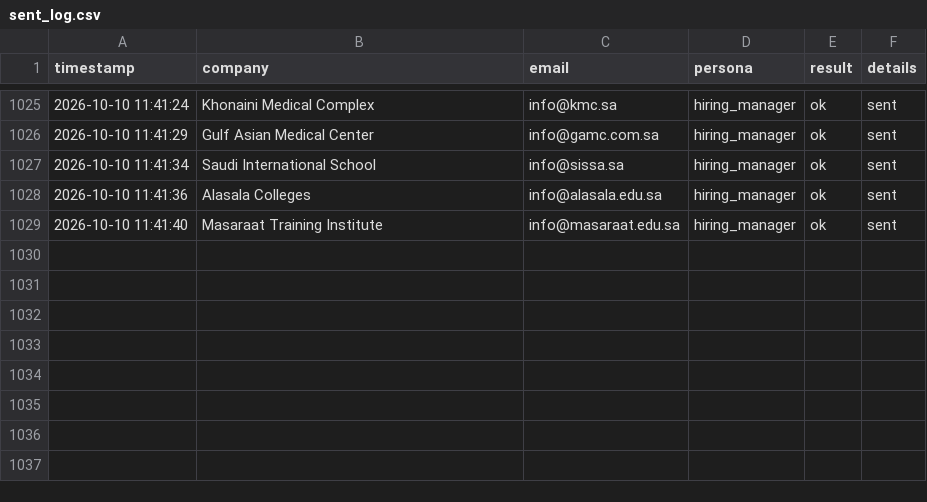
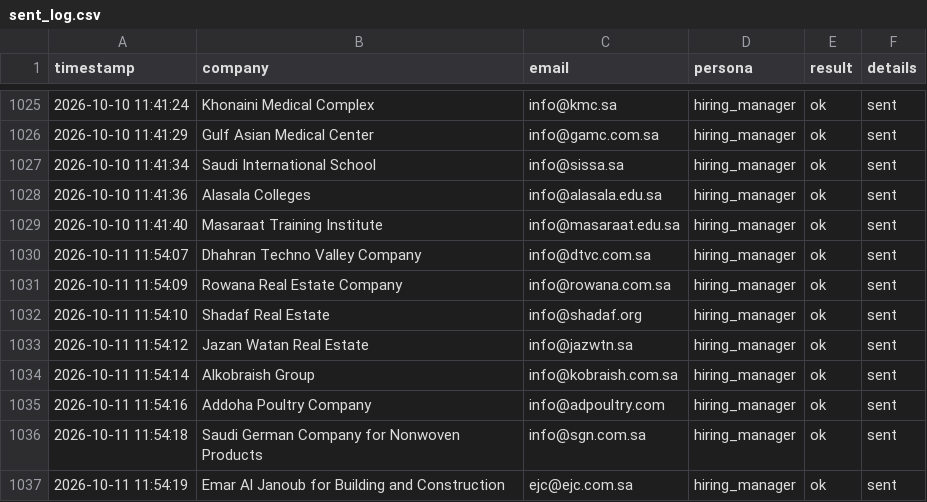
Before and after one commit to Nuredin-Moh/job-madinah, a CSV file: data/sent_log.csv, drawn as a sheet; only a part is shown, gaps mark what is left out.

```diff
--- a/data/sent_log.csv
+++ b/data/sent_log.csv
@@ -1029 +1029,9 @@ timestamp,company,email,persona,result,details
 2026-10-10 11:41:40,Masaraat Training Institute,info@masaraat.edu.sa,hiring_manager,ok,sent
+2026-10-11 11:54:07,Dhahran Techno Valley Company,info@dtvc.com.sa,hiring_manager,ok,sent
+2026-10-11 11:54:09,Rowana Real Estate Company,info@rowana.com.sa,hiring_manager,ok,sent
+2026-10-11 11:54:10,Shadaf Real Estate,info@shadaf.org,hiring_manager,ok,sent
+2026-10-11 11:54:12,Jazan Watan Real Estate,info@jazwtn.sa,hiring_manager,ok,sent
+2026-10-11 11:54:14,Alkobraish Group,info@kobraish.com.sa,hiring_manager,ok,sent
+2026-10-11 11:54:16,Addoha Poultry Company,info@adpoultry.com,hiring_manager,ok,sent
+2026-10-11 11:54:18,Saudi German Company for Nonwoven Products,info@sgn.com.sa,hiring_manager,ok,sent
+2026-10-11 11:54:19,Emar Al Janoub for Building and Construction,ejc@ejc.com.sa,hiring_manager,ok,sent
```
Also changed, not shown: data/portal_queue.csv, data/sent_history.csv.
